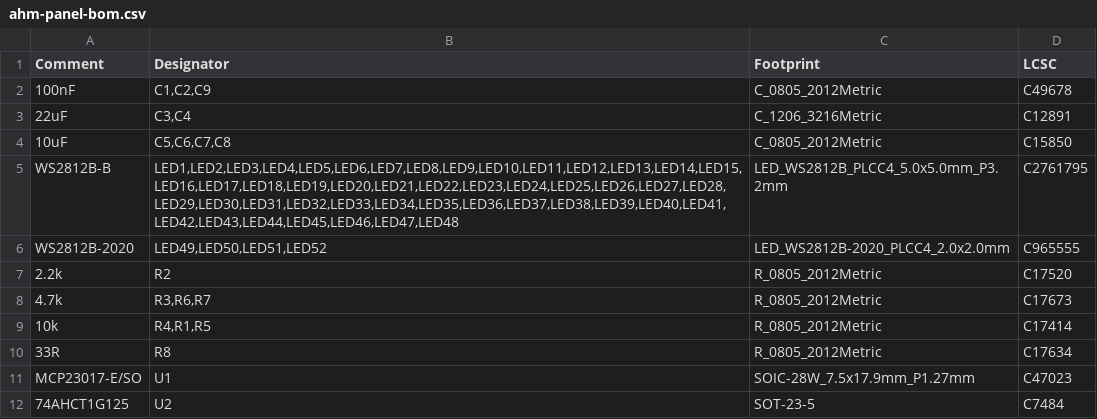
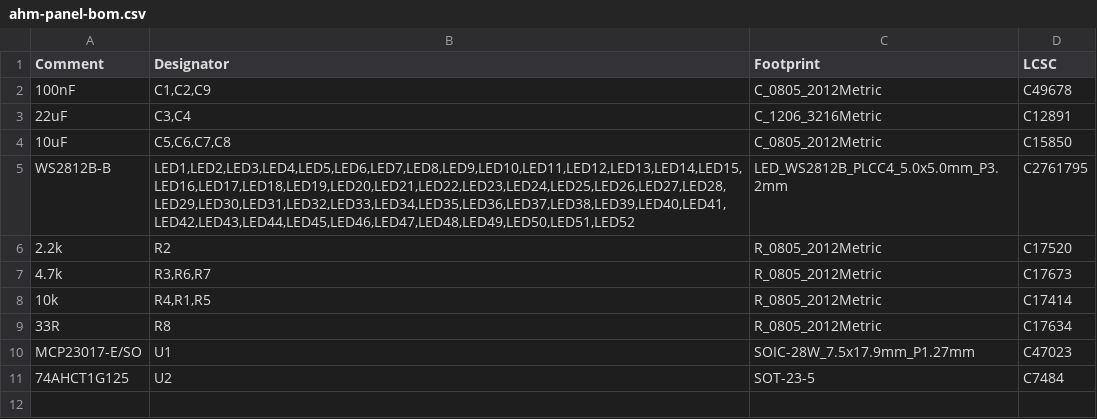
Before and after one commit to kimaernoudt/custom-ahm-wallpanel, a CSV file: pcb/production/ahm-panel-bom.csv, drawn as a sheet.

```diff
--- a/pcb/production/ahm-panel-bom.csv
+++ b/pcb/production/ahm-panel-bom.csv
@@ -4,4 +4,3 @@ Comment,Designator,Footprint,LCSC
 10uF,"C5,C6,C7,C8",C_0805_2012Metric,C15850
-WS2812B-B,"LED1,LED2,LED3,LED4,LED5,LED6,LED7,LED8,LED9,LED10,LED11,LED12,LED13,LED14,LED15,LED16,LED17,LED18,LED19,LED20,LED21,LED22,LED23,LED24,LED25,LED26,LED27,LED28,LED29,LED30,LED31,LED32,LED33,LED34,LED35,LED36,LED37,LED38,LED39,LED40,LED41,LED42,LED43,LED44,LED45,LED46,LED47,LED48",LED_WS2812B_PLCC4_5.0x5.0mm_P3.2mm,C2761795
-WS2812B-2020,"LED49,LED50,LED51,LED52",LED_WS2812B-2020_PLCC4_2.0x2.0mm,C965555
+WS2812B-B,"LED1,LED2,LED3,LED4,LED5,LED6,LED7,LED8,LED9,LED10,LED11,LED12,LED13,LED14,LED15,LED16,LED17,LED18,LED19,LED20,LED21,LED22,LED23,LED24,LED25,LED26,LED27,LED28,LED29,LED30,LED31,LED32,LED33,LED34,LED35,LED36,LED37,LED38,LED39,LED40,LED41,LED42,LED43,LED44,LED45,LED46,LED47,LED48,LED49,LED50,LED51,LED52",LED_WS2812B_PLCC4_5.0x5.0mm_P3.2mm,C2761795
 2.2k,R2,R_0805_2012Metric,C17520
```
Also changed, not shown: pcb/parts.csv, pcb/production/ahm-panel-cpl-jlc.csv, 25 other files.
